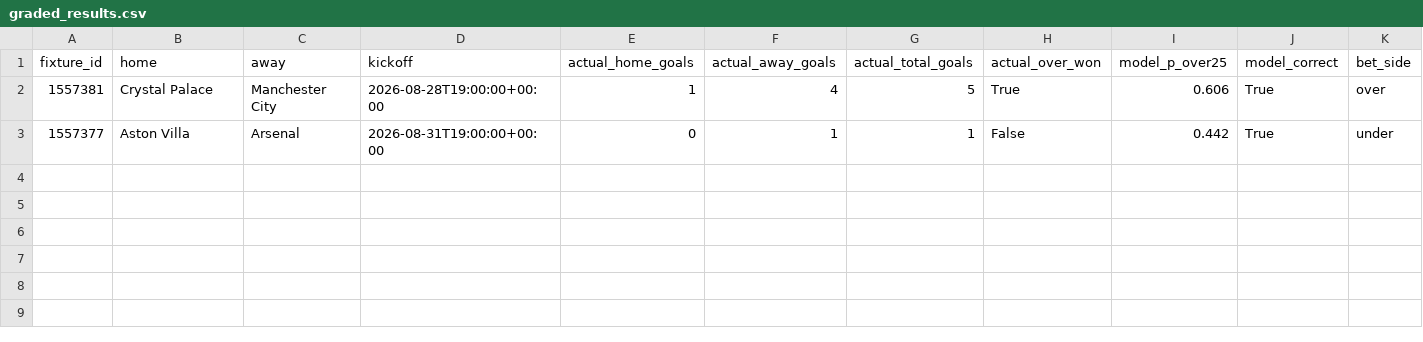
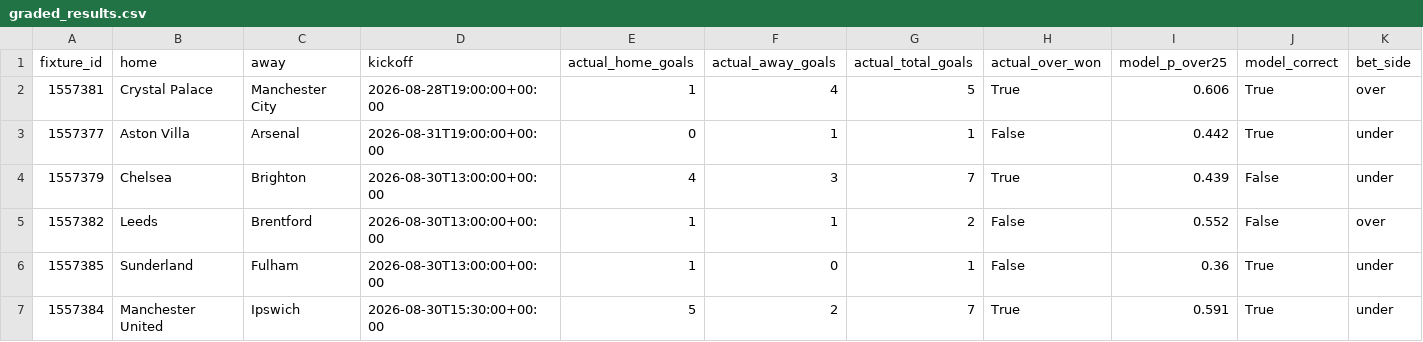
Before and after one commit to tanamsethi31/footymodel, a CSV file: data/processed/graded_results.csv, drawn as a sheet; only a part is shown; rows hold the shown columns only; the diff names each change by its address in the sheet, - before the commit and + after, or states it on an @@ line.

```diff
--- a/data/processed/graded_results.csv
+++ b/data/processed/graded_results.csv
+row 4: 1557379 | Chelsea | Brighton | 2026-08-30T13:00:00+00:00 | 4 | 3 | 7 | True | 0.439 | False | under
+row 5: 1557382 | Leeds | Brentford | 2026-08-30T13:00:00+00:00 | 1 | 1 | 2 | False | 0.552 | False | over
+row 6: 1557385 | Sunderland | Fulham | 2026-08-30T13:00:00+00:00 | 1 | 0 | 1 | False | 0.36 | True | under
+row 7: 1557384 | Manchester United | Ipswich | 2026-08-30T15:30:00+00:00 | 5 | 2 | 7 | True | 0.591 | True | under
```
